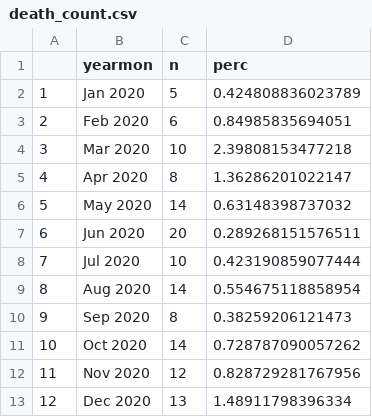
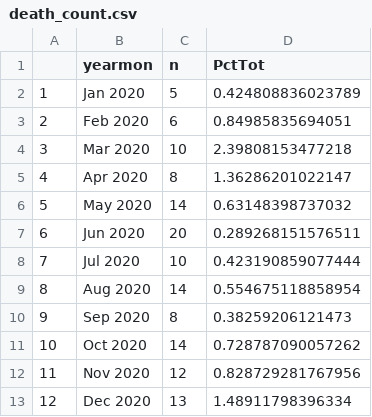
Before and after one commit to hannahhartnett/sc398, a CSV file: death_count.csv, drawn as a sheet.

Commit message:
updating death count

```diff
--- a/death_count.csv
+++ b/death_count.csv
@@ -1,2 +1,2 @@
-"","yearmon","n","perc"
+"","yearmon","n","PctTot"
 "1","Jan 2020",5,0.424808836023789
```
